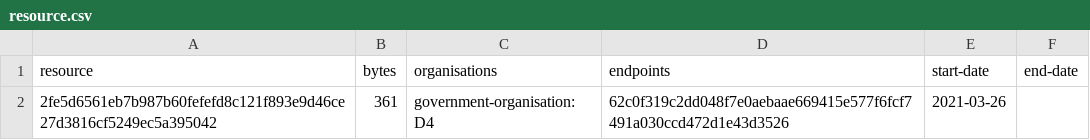
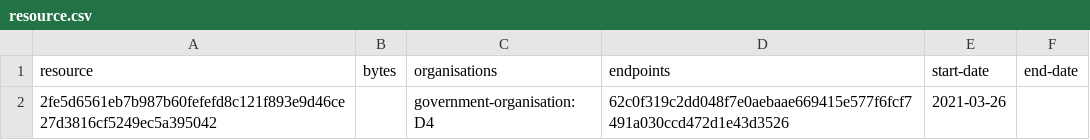
Before and after one commit to digital-land/planning-permission-status-collection, a CSV file: collection/resource.csv, drawn as a sheet.

```diff
--- a/collection/resource.csv
+++ b/collection/resource.csv
@@ -1,2 +1,2 @@
 resource,bytes,organisations,endpoints,start-date,end-date
-2fe5d6561eb7b987b60fefefd8c121f893e9d46ce27d3816cf5249ec5a395042,361,government-organisation:D4,62c0f319c2dd048f7e0aebaae669415e577f6fcf7491a030ccd472d1e43d3526,2021-03-26,
+2fe5d6561eb7b987b60fefefd8c121f893e9d46ce27d3816cf5249ec5a395042,,government-organisation:D4,62c0f319c2dd048f7e0aebaae669415e577f6fcf7491a030ccd472d1e43d3526,2021-03-26,
```
Also changed, not shown: 1 other file.
